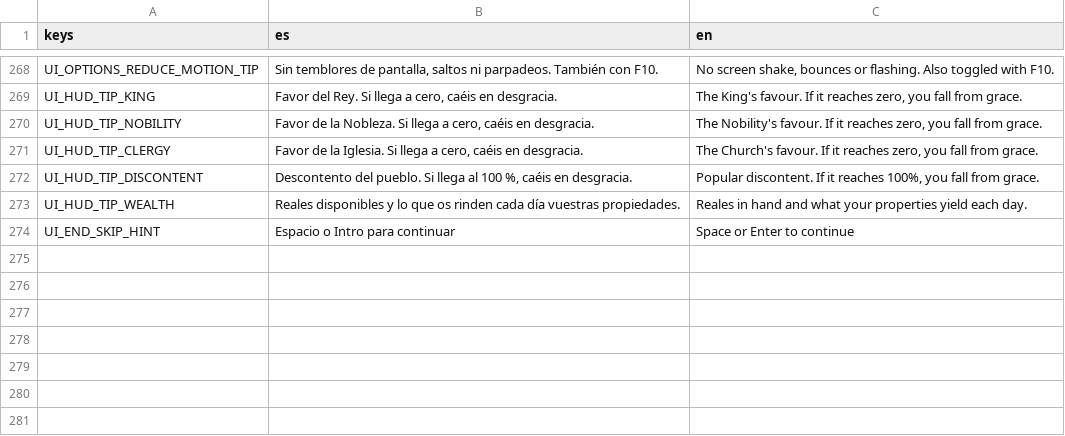
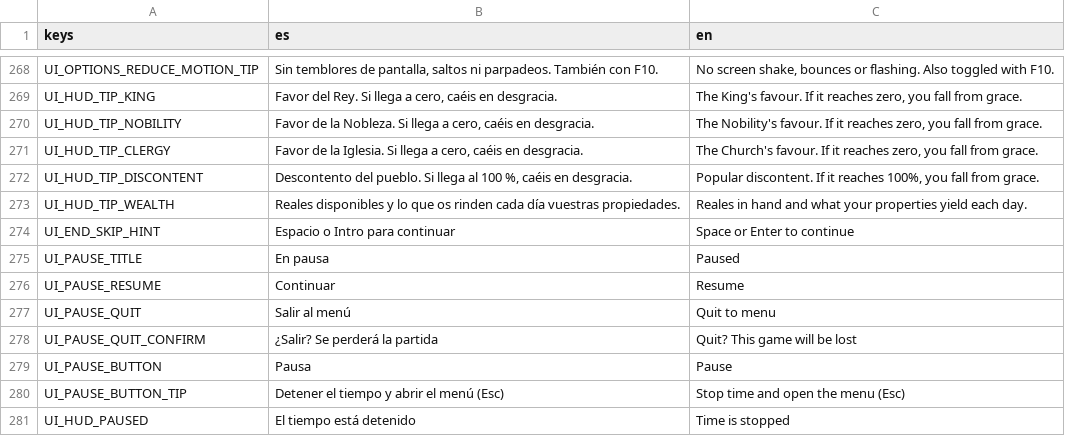
Before and after one commit to josubg/ac, a CSV file: resources/i18n/rosetta.csv, drawn as a sheet; only a part is shown, gaps mark what is left out; the diff names each change by its address in the sheet, - before the commit and + after, or states it on an @@ line.

```diff
--- a/resources/i18n/rosetta.csv
+++ b/resources/i18n/rosetta.csv
+row 275: UI_PAUSE_TITLE | En pausa | Paused
+row 276: UI_PAUSE_RESUME | Continuar | Resume
+row 277: UI_PAUSE_QUIT | Salir al menú | Quit to menu
+row 278: UI_PAUSE_QUIT_CONFIRM | ¿Salir? Se perderá la partida | Quit? This game will be lost
+row 279: UI_PAUSE_BUTTON | Pausa | Pause
+row 280: UI_PAUSE_BUTTON_TIP | Detener el tiempo y abrir el menú (Esc) | Stop time and open the menu (Esc)
+row 281: UI_HUD_PAUSED | El tiempo está detenido | Time is stopped
```
Also changed, not shown: 28 other files.
